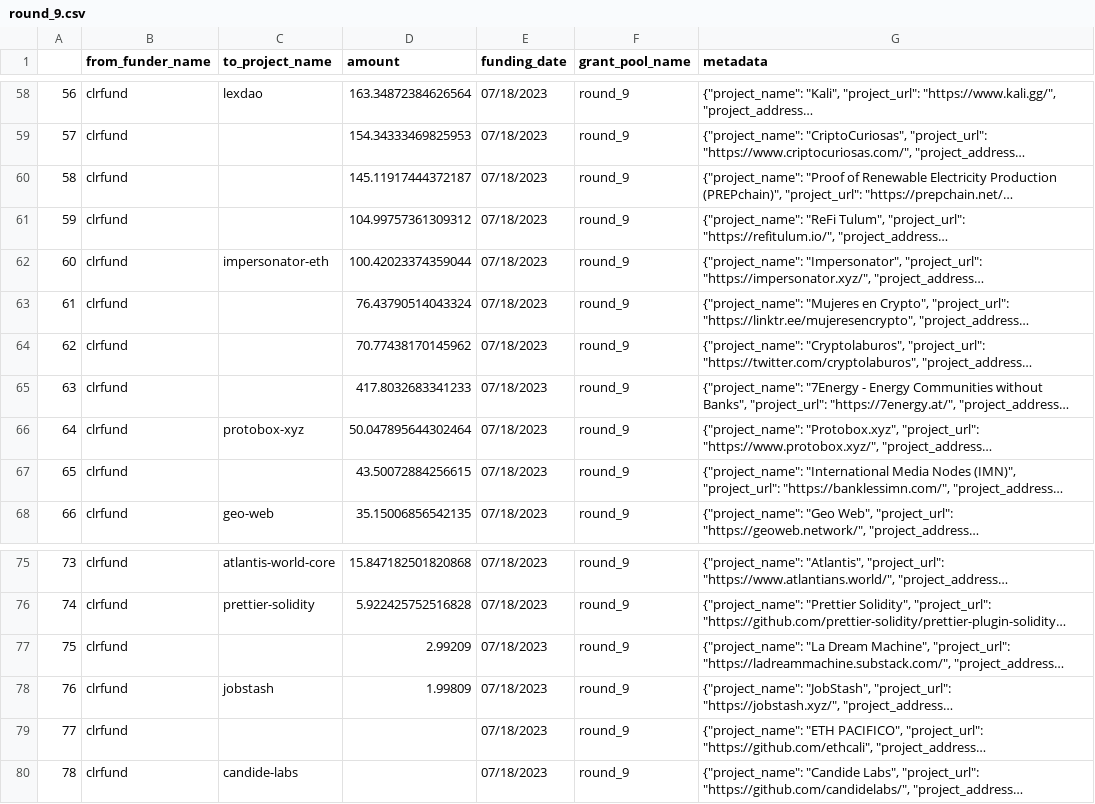
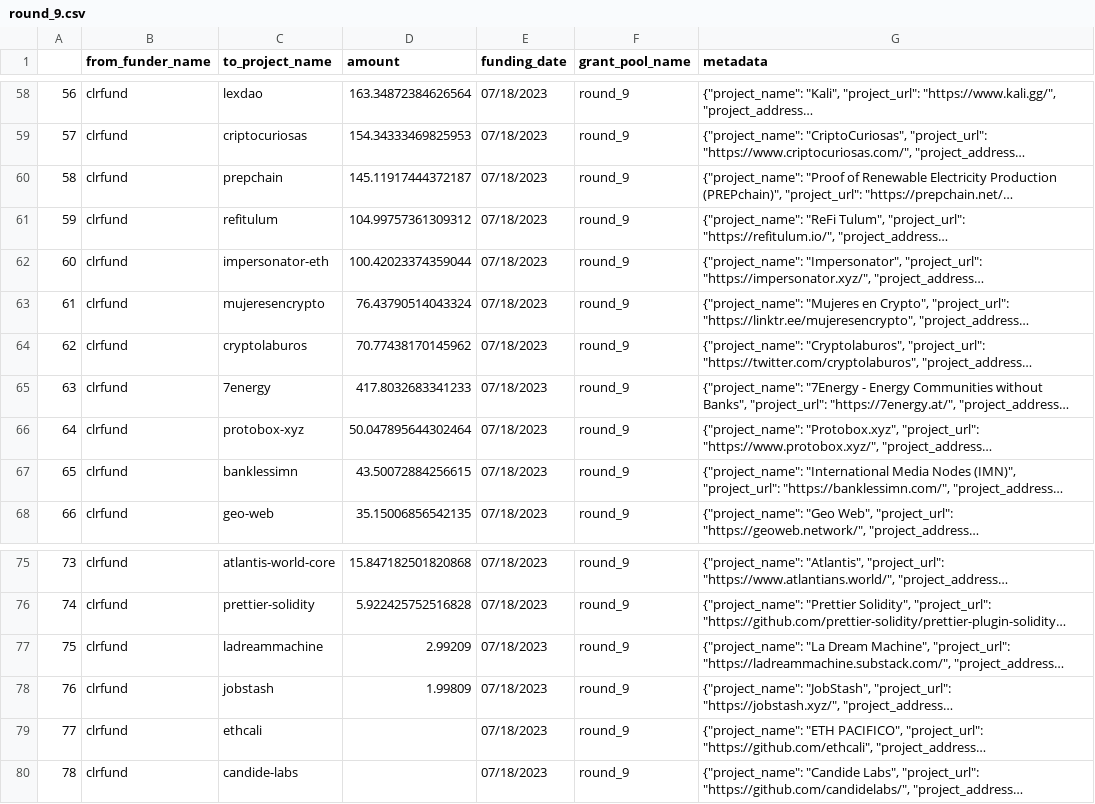
Before and after one commit to opensource-observer/oss-funding, a CSV file: data/funders/clrfund/uploads/round_9.csv, drawn as a sheet; only a part is shown, gaps mark what is left out; long unchanged cells end in …; the diff covers the shown part only; the diff names each change by its address in the sheet, - before the commit and + after, or states it on an @@ line.

```diff
--- a/data/funders/clrfund/uploads/round_9.csv
+++ b/data/funders/clrfund/uploads/round_9.csv
-C59 (to_project_name): (empty)
+C59 (to_project_name): criptocuriosas
-C60 (to_project_name): (empty)
+C60 (to_project_name): prepchain
-C61 (to_project_name): (empty)
+C61 (to_project_name): refitulum
-C63 (to_project_name): (empty)
+C63 (to_project_name): mujeresencrypto
-C64 (to_project_name): (empty)
+C64 (to_project_name): cryptolaburos
-C65 (to_project_name): (empty)
+C65 (to_project_name): 7energy
-C67 (to_project_name): (empty)
+C67 (to_project_name): banklessimn
-C77 (to_project_name): (empty)
+C77 (to_project_name): ladreammachine
-C79 (to_project_name): (empty)
+C79 (to_project_name): ethcali
```
Also changed, not shown: 28 edited cells elsewhere in this file.
